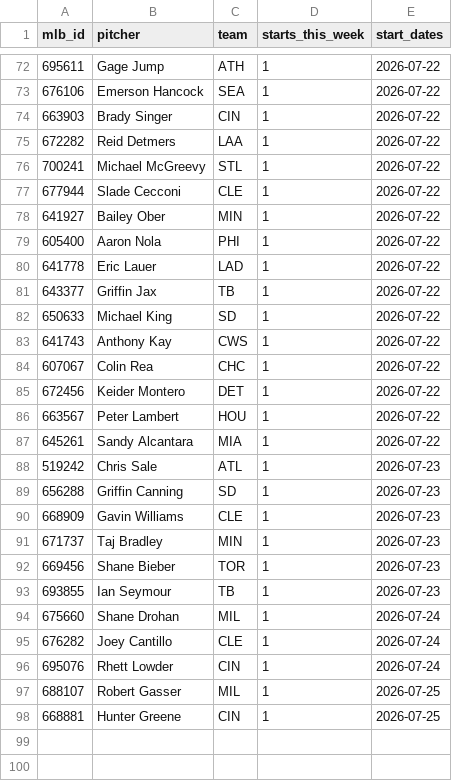
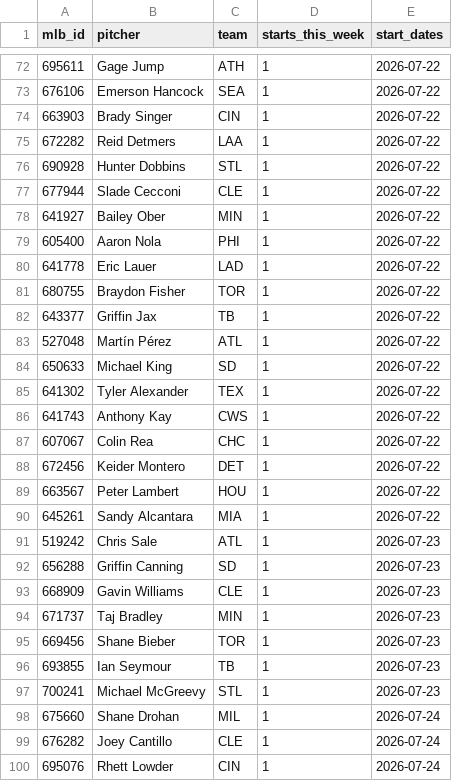
Before and after one commit to TheBigBadYeti/yardcocks-ratings, a CSV file: data/schedule/probable_starts.csv, drawn as a sheet; only a part is shown, gaps mark what is left out; the shorter side is filled out with more unchanged rows.

```diff
--- a/data/schedule/probable_starts.csv
+++ b/data/schedule/probable_starts.csv
@@ -75,3 +75,3 @@ mlb_id,pitcher,team,starts_this_week,start_dates
 672282,Reid Detmers,LAA,1,2026-07-22
-700241,Michael McGreevy,STL,1,2026-07-22
+690928,Hunter Dobbins,STL,1,2026-07-22
 677944,Slade Cecconi,CLE,1,2026-07-22
@@ -80,4 +80,7 @@ mlb_id,pitcher,team,starts_this_week,start_dates
 641778,Eric Lauer,LAD,1,2026-07-22
+680755,Braydon Fisher,TOR,1,2026-07-22
 643377,Griffin Jax,TB,1,2026-07-22
+527048,Martín Pérez,ATL,1,2026-07-22
 650633,Michael King,SD,1,2026-07-22
+641302,Tyler Alexander,TEX,1,2026-07-22
 641743,Anthony Kay,CWS,1,2026-07-22
@@ -93,2 +96,3 @@ mlb_id,pitcher,team,starts_this_week,start_dates
 693855,Ian Seymour,TB,1,2026-07-23
+700241,Michael McGreevy,STL,1,2026-07-23
 675660,Shane Drohan,MIL,1,2026-07-24
```
Also changed, not shown: data/injuries/il_status.csv, data/injuries/returning.csv, 2 other files.
